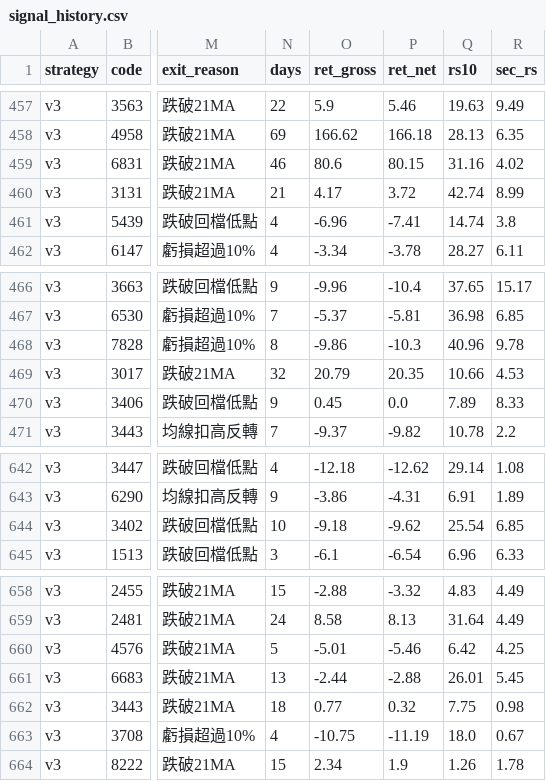
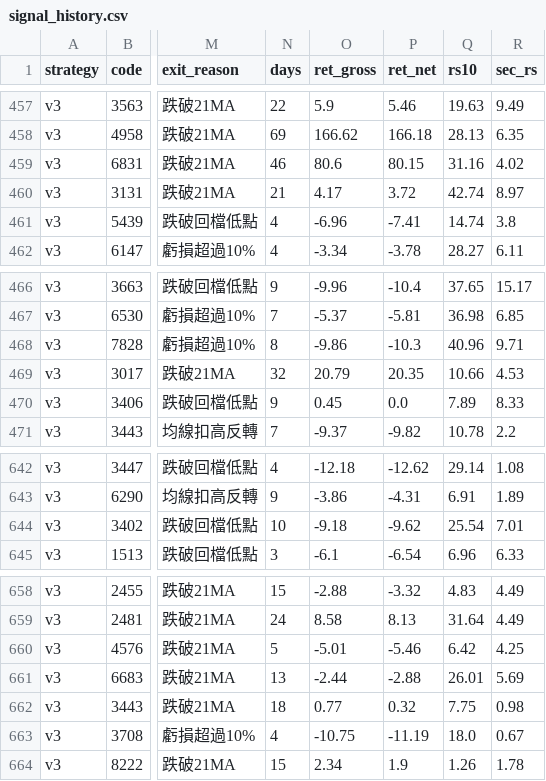
Before and after one commit to maybecrab-CQR/CQR-Dashboard, a CSV file: signal_history.csv, drawn as a sheet; only a part is shown, gaps mark what is left out; the diff covers the shown part only; the diff names each change by its address in the sheet, - before the commit and + after, or states it on an @@ line.

```diff
--- a/signal_history.csv
+++ b/signal_history.csv
-R460 (sec_rs): 8.99
+R460 (sec_rs): 8.97
-R468 (sec_rs): 9.78
+R468 (sec_rs): 9.71
-R644 (sec_rs): 6.85
+R644 (sec_rs): 7.01
-R661 (sec_rs): 5.45
+R661 (sec_rs): 5.69
```
Also changed, not shown: 19 edited cells elsewhere in this file.
